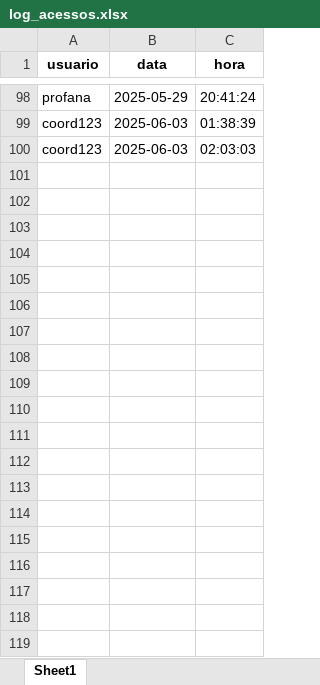
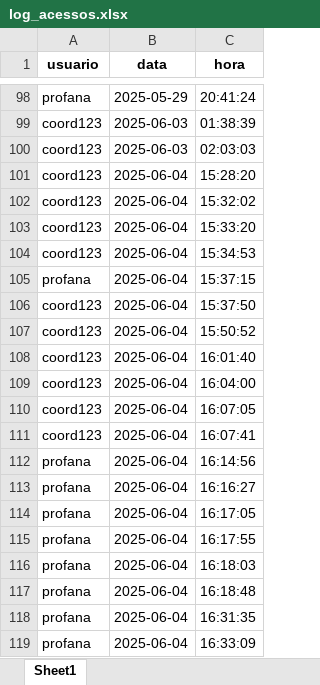
Before and after one commit to brennolima12/App_EvasaoAcademica, an Excel workbook: log_acessos.xlsx, sheet Sheet1, drawn as a sheet; only a part is shown, gaps mark what is left out; values as stored, in another font and other column widths than the file's, no borders; the diff covers the shown part only; the diff names each change by its address in the sheet, - before the commit and + after, or states it on an @@ line.

```diff
--- a/log_acessos.xlsx (sheet Sheet1)
+++ b/log_acessos.xlsx (sheet Sheet1)
+row 101: coord123 | 2025-06-04 | 15:28:20
+row 102: coord123 | 2025-06-04 | 15:32:02
+row 103: coord123 | 2025-06-04 | 15:33:20
+row 104: coord123 | 2025-06-04 | 15:34:53
+row 105: profana | 2025-06-04 | 15:37:15
+row 106: coord123 | 2025-06-04 | 15:37:50
+row 107: coord123 | 2025-06-04 | 15:50:52
+row 108: coord123 | 2025-06-04 | 16:01:40
+row 109: coord123 | 2025-06-04 | 16:04:00
+row 110: coord123 | 2025-06-04 | 16:07:05
+row 111: coord123 | 2025-06-04 | 16:07:41
+row 112: profana | 2025-06-04 | 16:14:56
+row 113: profana | 2025-06-04 | 16:16:27
+row 114: profana | 2025-06-04 | 16:17:05
+row 115: profana | 2025-06-04 | 16:17:55
+row 116: profana | 2025-06-04 | 16:18:03
+row 117: profana | 2025-06-04 | 16:18:48
+row 118: profana | 2025-06-04 | 16:31:35
+row 119: profana | 2025-06-04 | 16:33:09
```
Also changed, not shown: 13 added rows elsewhere in this sheet, 8 other files.
